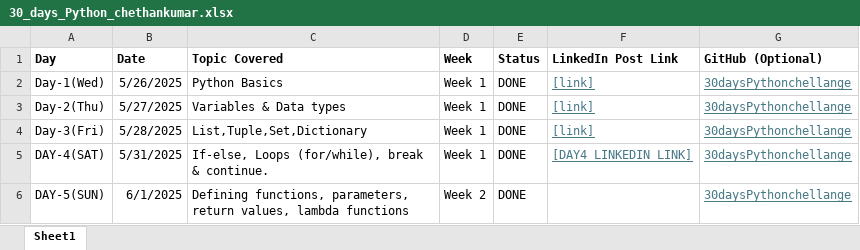
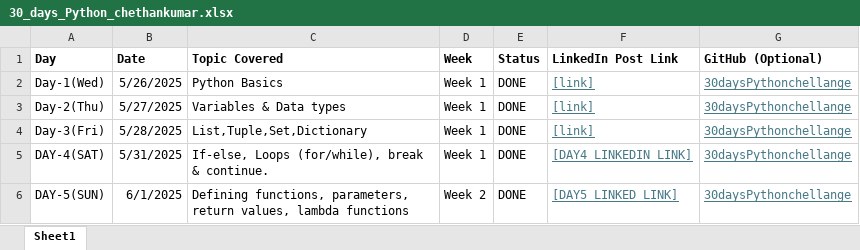
Before and after one commit to chethankumar-ai/30DaysOfPython, an Excel workbook: 30_days_Python_chethankumar.xlsx, sheet Sheet1, drawn as a sheet; values as stored, in another font and other column widths than the file's, no borders; the diff names each change by its address in the sheet, - before the commit and + after, or states it on an @@ line.

Commit message:
#EXCEL FILE

```diff
--- a/30_days_Python_chethankumar.xlsx (sheet Sheet1)
+++ b/30_days_Python_chethankumar.xlsx (sheet Sheet1)
-F6 (LinkedIn Post Link): (empty)
+F6 (LinkedIn Post Link): [DAY5 LINKED_LINK]
```
